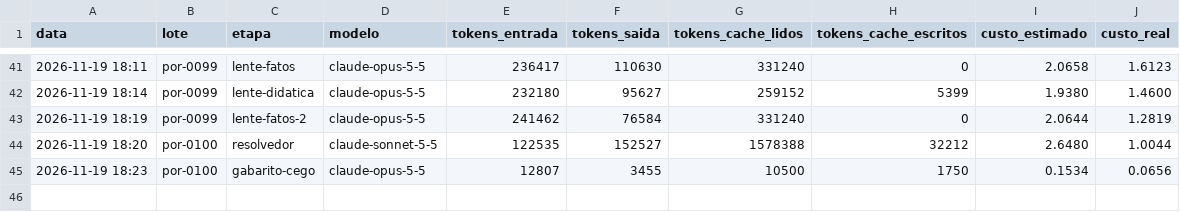
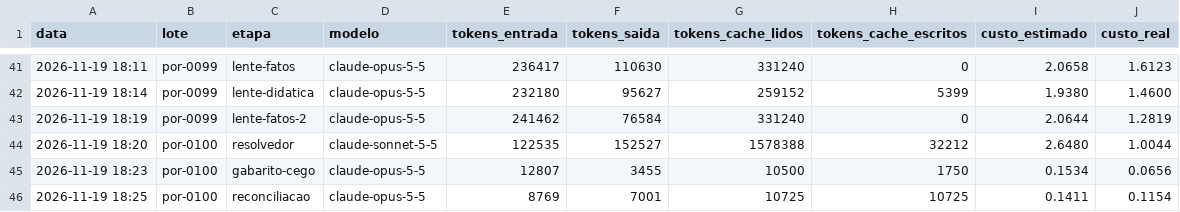
Before and after one commit to ct7k8m2mjh-afk/Aprendice, a CSV file: fabrica_saida/gastos.csv, drawn as a sheet; only a part is shown, gaps mark what is left out; the diff names each change by its address in the sheet, - before the commit and + after, or states it on an @@ line.

```diff
--- a/fabrica_saida/gastos.csv
+++ b/fabrica_saida/gastos.csv
+row 46: 2026-11-19 18:25 | por-0100 | reconciliacao | claude-opus-5-5 | 8769 | 7001 | 10725 | 10725 | 0.1411 | 0.1154
```
Also changed, not shown: 34 other files.
